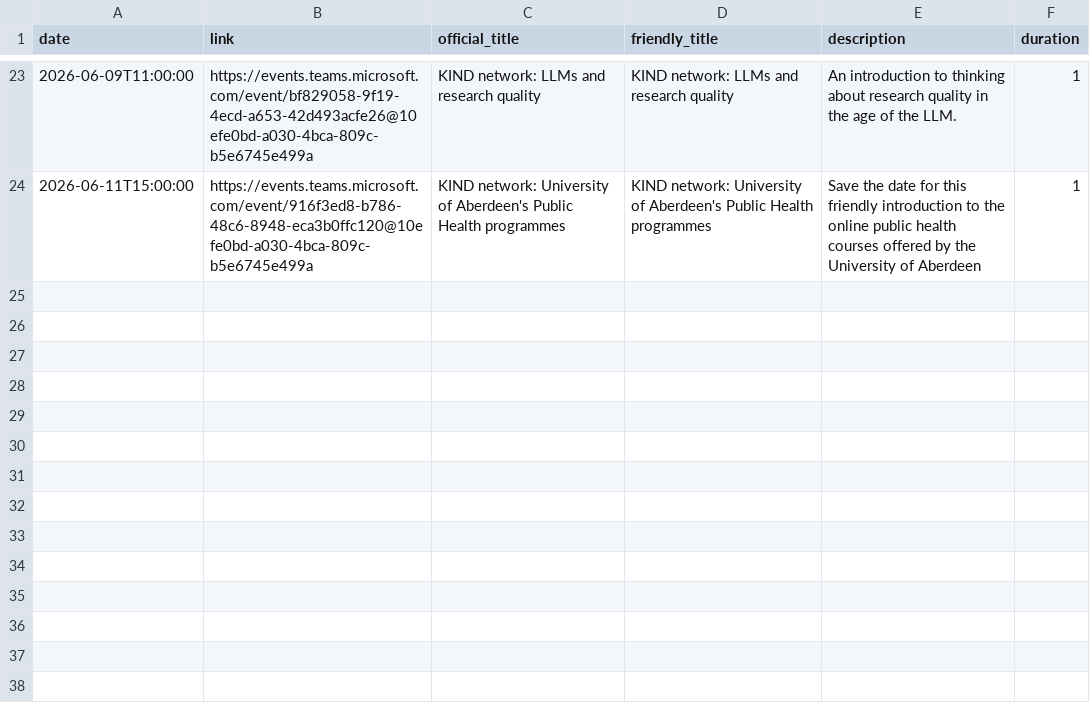
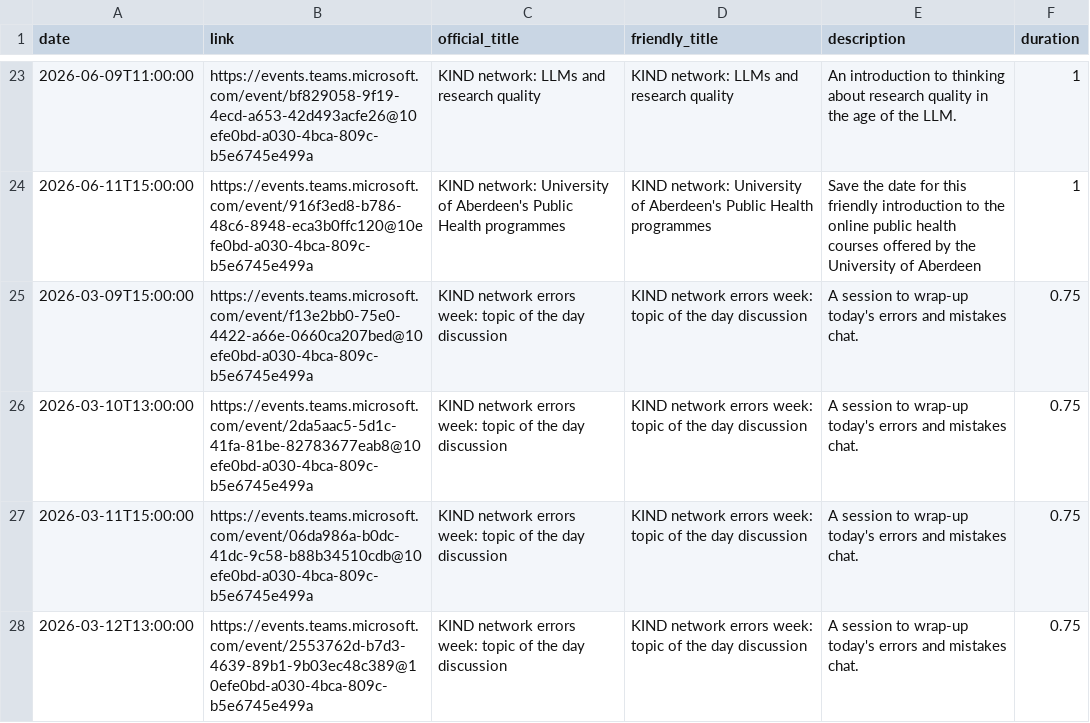
Before and after one commit to NES-DEW/KIND-community-standards, a CSV file: data/KIND_community_meetups.csv, drawn as a sheet; only a part is shown, gaps mark what is left out.

Commit message:
added theme week discussion sessions

```diff
--- a/data/KIND_community_meetups.csv
+++ b/data/KIND_community_meetups.csv
@@ -24 +24,5 @@ date,link,official_title,friendly_title,description,duration
 2026-06-11T15:00:00,https://events.teams.microsoft.com/event/916f3ed8-b786-48c6-8948-eca3b0ffc120@10efe0bd-a030-4bca-809c-b5e6745e499a,KIND network: University of Aberdeen's Public Health programmes,KIND network: University of Aberdeen's Public Health programmes,Save the date for this friendly introduction to the online public health courses offered by the University of Aberdeen,1
+2026-03-09T15:00:00,https://events.teams.microsoft.com/event/f13e2bb0-75e0-4422-a66e-0660ca207bed@10efe0bd-a030-4bca-809c-b5e6745e499a,KIND network errors week: topic of the day discussion,KIND network errors week: topic of the day discussion,A session to wrap-up today's errors and mistakes chat.,0.75
+2026-03-10T13:00:00,https://events.teams.microsoft.com/event/2da5aac5-5d1c-41fa-81be-82783677eab8@10efe0bd-a030-4bca-809c-b5e6745e499a,KIND network errors week: topic of the day discussion,KIND network errors week: topic of the day discussion,A session to wrap-up today's errors and mistakes chat.,0.75
+2026-03-11T15:00:00,https://events.teams.microsoft.com/event/06da986a-b0dc-41dc-9c58-b88b34510cdb@10efe0bd-a030-4bca-809c-b5e6745e499a,KIND network errors week: topic of the day discussion,KIND network errors week: topic of the day discussion,A session to wrap-up today's errors and mistakes chat.,0.75
+2026-03-12T13:00:00,https://events.teams.microsoft.com/event/2553762d-b7d3-4639-89b1-9b03ec48c389@10efe0bd-a030-4bca-809c-b5e6745e499a,KIND network errors week: topic of the day discussion,KIND network errors week: topic of the day discussion,A session to wrap-up today's errors and mistakes chat.,0.75
```
Also changed, not shown: 1 other file.
